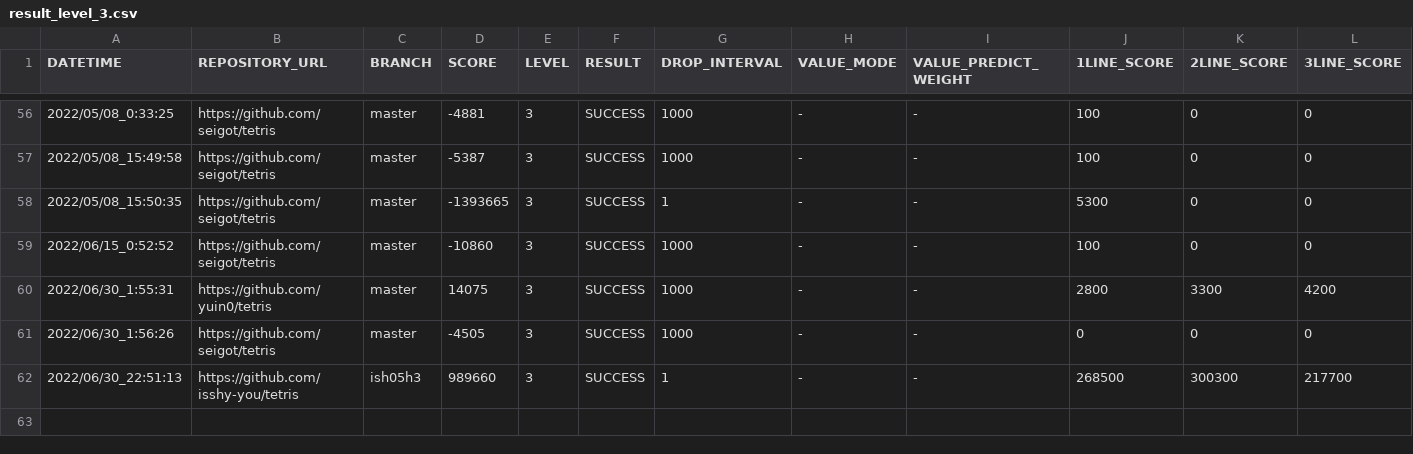
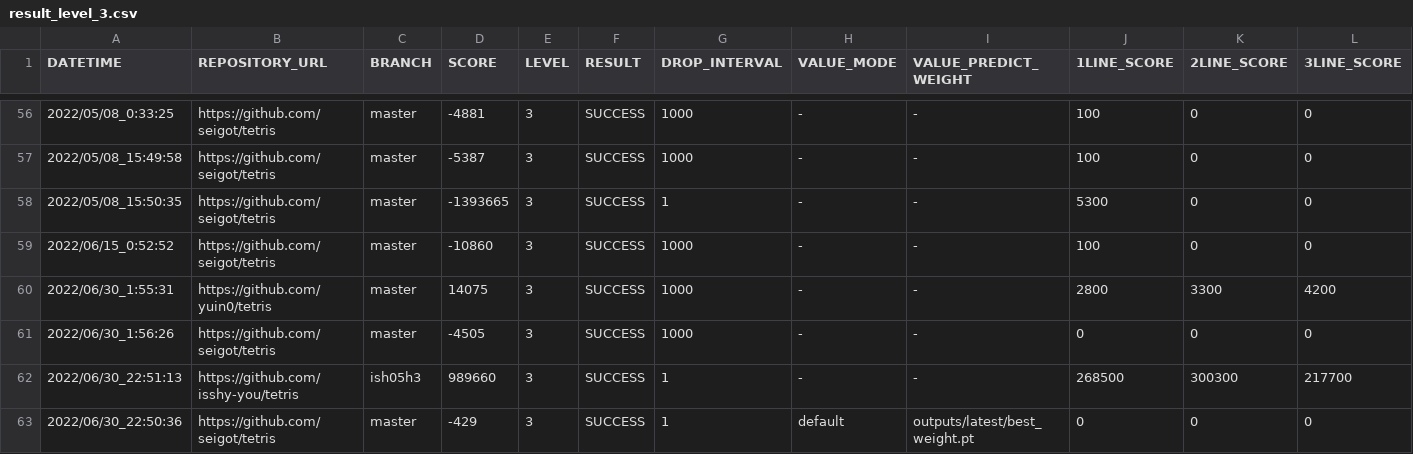
Before and after one commit to ChallengeClub/tetris_score_server, a CSV file: log/result_level_3.csv, drawn as a sheet; only a part is shown, gaps mark what is left out; rows hold the shown columns only; the diff names each change by its address in the sheet, - before the commit and + after, or states it on an @@ line.

```diff
--- a/log/result_level_3.csv
+++ b/log/result_level_3.csv
+row 63: 2022/06/30_22:50:36 | https://github.com/seigot/tetris | master | -429 | 3 | SUCCESS | 1 | default | outputs/latest/best_weight.pt | 0 | 0 | 0
```
Also changed, not shown: log/result_level_2.csv, log/result_ranking_level_2.csv, 1 other file.
